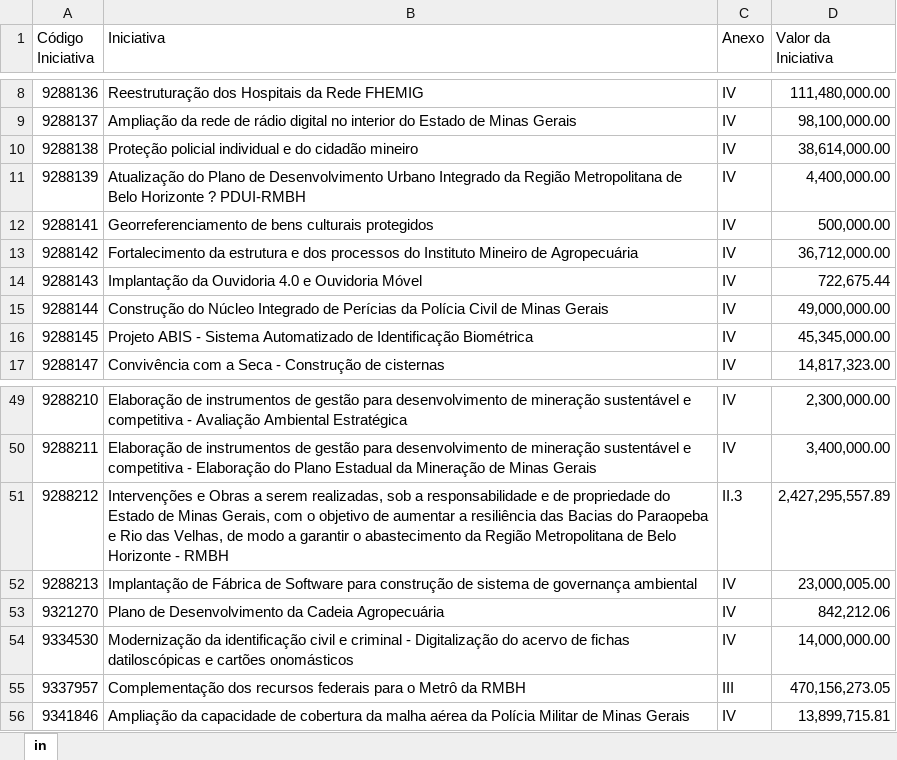
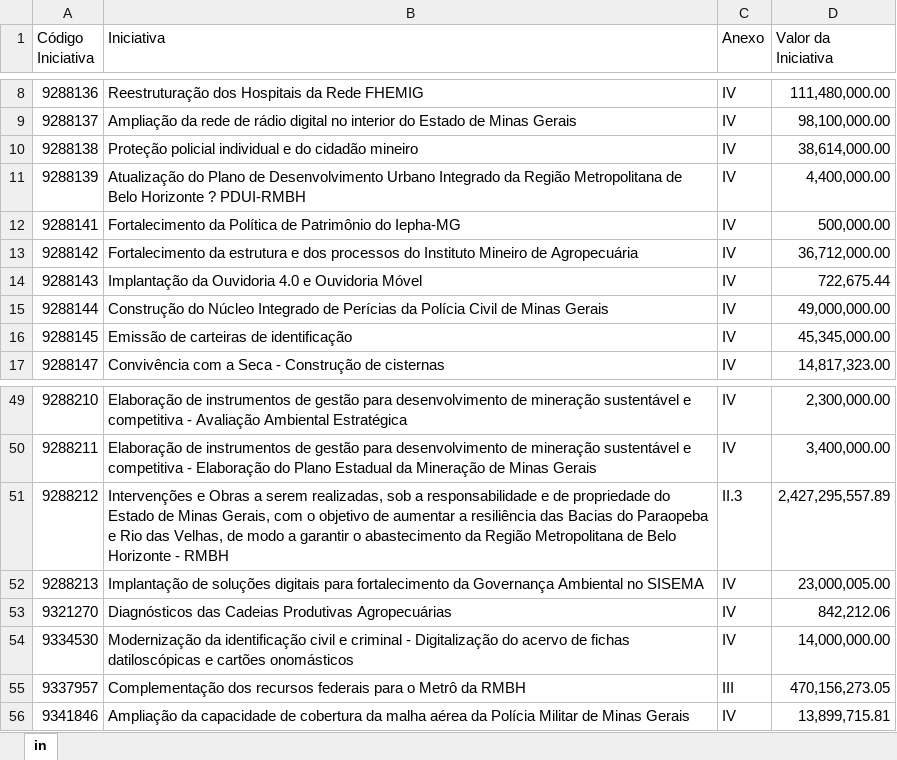
Before and after one commit to transparencia-mg/acordo-judicial-reparacao-vale-iniciativas, an Excel workbook: upload/iniciativas_acordo_judicial_reparacao_vale.xlsx, sheet in, drawn as a sheet; only a part is shown, gaps mark what is left out; values as stored, in another font and other column widths than the file's, no borders; the diff names each change by its address in the sheet, - before the commit and + after, or states it on an @@ line.

Commit message:
Add files via upload

```diff
--- a/upload/iniciativas_acordo_judicial_reparacao_vale.xlsx (sheet in)
+++ b/upload/iniciativas_acordo_judicial_reparacao_vale.xlsx (sheet in)
-B12 (Iniciativa): Georreferenciamento de bens culturais protegidos
+B12 (Iniciativa): Fortalecimento da Política de Patrimônio do Iepha-MG
-B16 (Iniciativa): Projeto ABIS - Sistema Automatizado de Identificação Biométrica
+B16 (Iniciativa): Emissão de carteiras de identificação
-B52 (Iniciativa): Implantação de Fábrica de Software para construção de sistema de governança ambiental
+B52 (Iniciativa): Implantação de soluções digitais para fortalecimento da Governança Ambiental no SISEMA
-B53 (Iniciativa): Plano de Desenvolvimento da Cadeia Agropecuária
+B53 (Iniciativa): Diagnósticos das Cadeias Produtivas Agropecuárias
```
